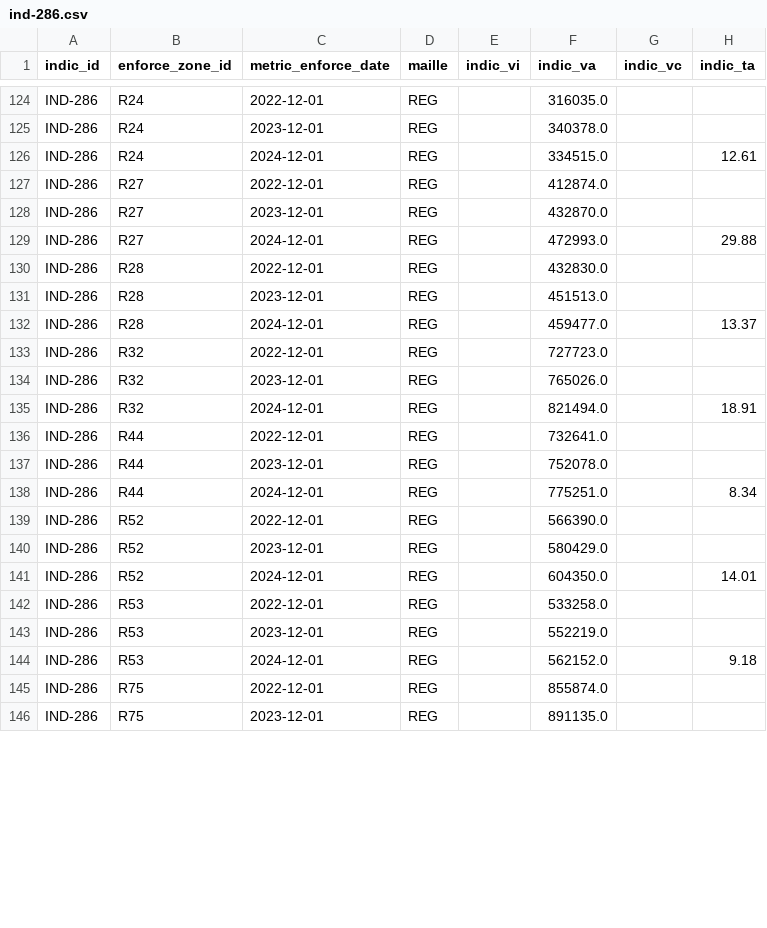
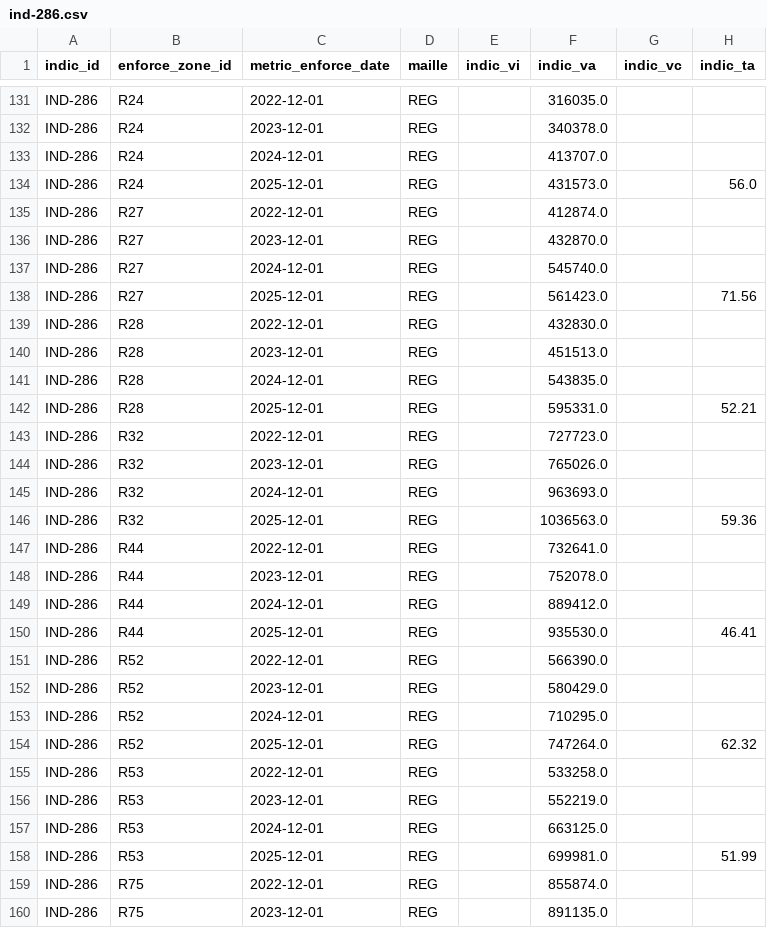
Before and after one commit to DITP-pilotage/barometre-resultats, a CSV file: data/ind-286.csv, drawn as a sheet; only a part is shown, gaps mark what is left out; the diff covers the shown part only.

```diff
--- a/data/ind-286.csv
+++ b/data/ind-286.csv
@@ -125,21 +132,28 @@ IND-286,R24,2022-12-01,REG,,316035.0,,
 IND-286,R24,2023-12-01,REG,,340378.0,,
-IND-286,R24,2024-12-01,REG,,334515.0,,12.61
+IND-286,R24,2024-12-01,REG,,413707.0,,
+IND-286,R24,2025-12-01,REG,,431573.0,,56.0
 IND-286,R27,2022-12-01,REG,,412874.0,,
 IND-286,R27,2023-12-01,REG,,432870.0,,
-IND-286,R27,2024-12-01,REG,,472993.0,,29.88
+IND-286,R27,2024-12-01,REG,,545740.0,,
+IND-286,R27,2025-12-01,REG,,561423.0,,71.56
 IND-286,R28,2022-12-01,REG,,432830.0,,
 IND-286,R28,2023-12-01,REG,,451513.0,,
-IND-286,R28,2024-12-01,REG,,459477.0,,13.37
+IND-286,R28,2024-12-01,REG,,543835.0,,
+IND-286,R28,2025-12-01,REG,,595331.0,,52.21
 IND-286,R32,2022-12-01,REG,,727723.0,,
 IND-286,R32,2023-12-01,REG,,765026.0,,
-IND-286,R32,2024-12-01,REG,,821494.0,,18.91
+IND-286,R32,2024-12-01,REG,,963693.0,,
+IND-286,R32,2025-12-01,REG,,1036563.0,,59.36
 IND-286,R44,2022-12-01,REG,,732641.0,,
 IND-286,R44,2023-12-01,REG,,752078.0,,
-IND-286,R44,2024-12-01,REG,,775251.0,,8.34
+IND-286,R44,2024-12-01,REG,,889412.0,,
+IND-286,R44,2025-12-01,REG,,935530.0,,46.41
 IND-286,R52,2022-12-01,REG,,566390.0,,
 IND-286,R52,2023-12-01,REG,,580429.0,,
-IND-286,R52,2024-12-01,REG,,604350.0,,14.01
+IND-286,R52,2024-12-01,REG,,710295.0,,
+IND-286,R52,2025-12-01,REG,,747264.0,,62.32
 IND-286,R53,2022-12-01,REG,,533258.0,,
 IND-286,R53,2023-12-01,REG,,552219.0,,
-IND-286,R53,2024-12-01,REG,,562152.0,,9.18
+IND-286,R53,2024-12-01,REG,,663125.0,,
+IND-286,R53,2025-12-01,REG,,699981.0,,51.99
 IND-286,R75,2022-12-01,REG,,855874.0,,
```
Also changed, not shown: 12 added rows and 24 edited cells elsewhere in this file, data/ind-223.csv, data/ind-237.csv, 46 other files.
